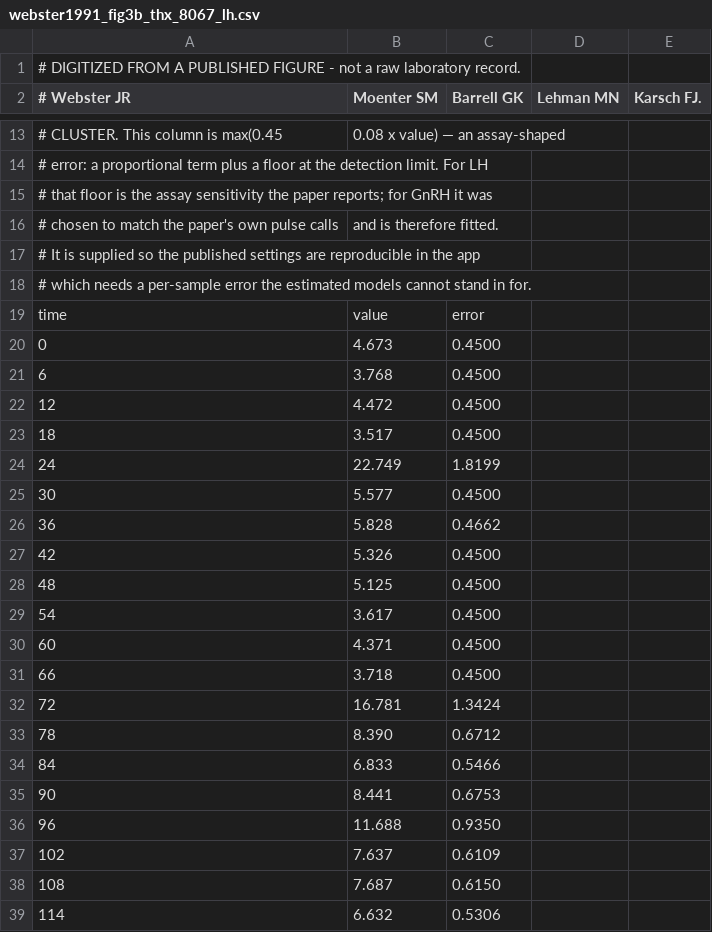
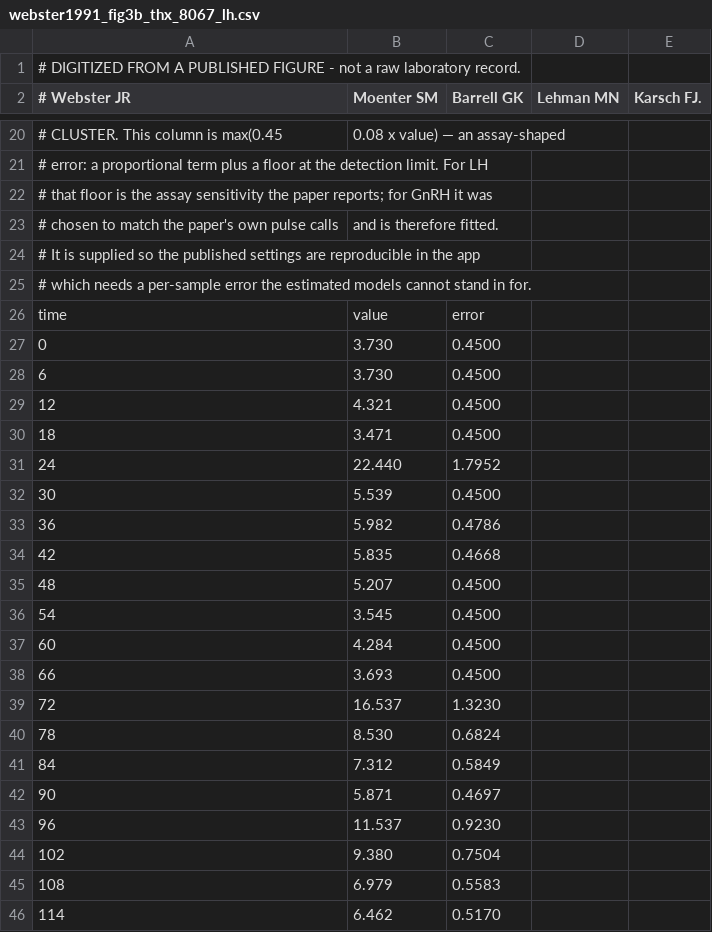
Before and after one commit to syncytium2/no_peak, a CSV file: data/digitized/webster1991_fig3b_thx_8067_lh.csv, drawn as a sheet; only a part is shown, gaps mark what is left out; the diff covers the shown part only.

```diff
--- a/data/digitized/webster1991_fig3b_thx_8067_lh.csv
+++ b/data/digitized/webster1991_fig3b_thx_8067_lh.csv
@@ -19,21 +26,21 @@
 time,value,error
-0,4.673,0.4500
-6,3.768,0.4500
-12,4.472,0.4500
-18,3.517,0.4500
-24,22.749,1.8199
-30,5.577,0.4500
-36,5.828,0.4662
-42,5.326,0.4500
-48,5.125,0.4500
-54,3.617,0.4500
-60,4.371,0.4500
-66,3.718,0.4500
-72,16.781,1.3424
-78,8.390,0.6712
-84,6.833,0.5466
-90,8.441,0.6753
-96,11.688,0.9350
-102,7.637,0.6109
-108,7.687,0.6150
-114,6.632,0.5306
+0,3.730,0.4500
+6,3.730,0.4500
+12,4.321,0.4500
+18,3.471,0.4500
+24,22.440,1.7952
+30,5.539,0.4500
+36,5.982,0.4786
+42,5.835,0.4668
+48,5.207,0.4500
+54,3.545,0.4500
+60,4.284,0.4500
+66,3.693,0.4500
+72,16.537,1.3230
+78,8.530,0.6824
+84,7.312,0.5849
+90,5.871,0.4697
+96,11.537,0.9230
+102,9.380,0.7504
+108,6.979,0.5583
+114,6.462,0.5170
```
Also changed, not shown: 7 added rows and 84 edited cells elsewhere in this file, data/digitized/webster1991_fig3a_con_8058_gnrh.csv, data/digitized/webster1991_fig3a_con_8058_lh.csv, 21 other files.
